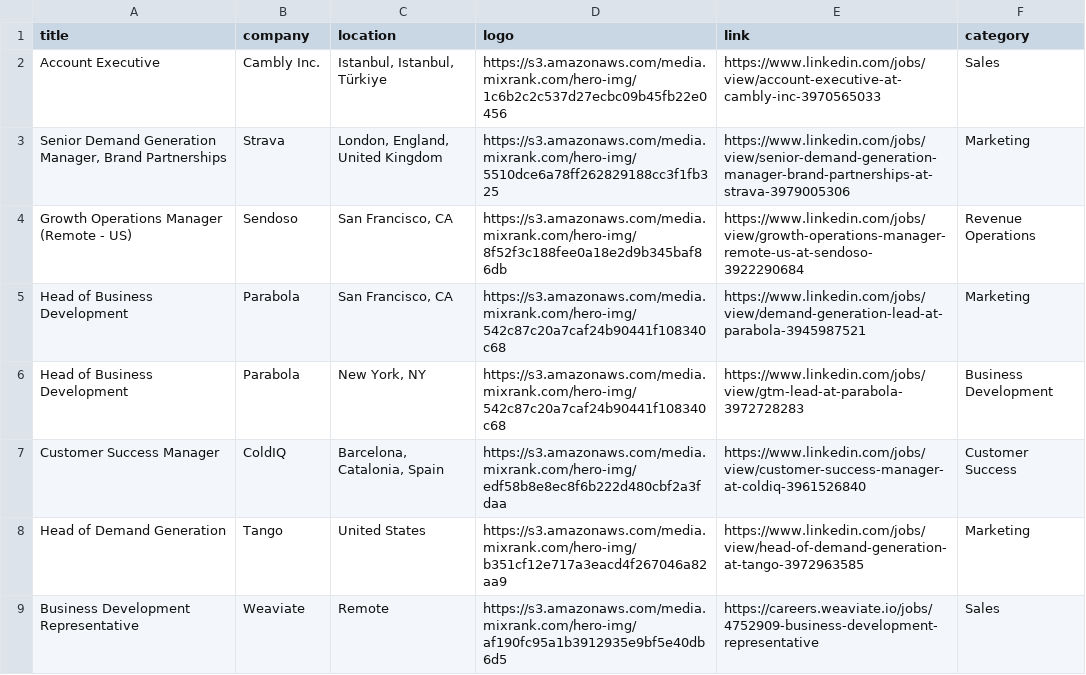
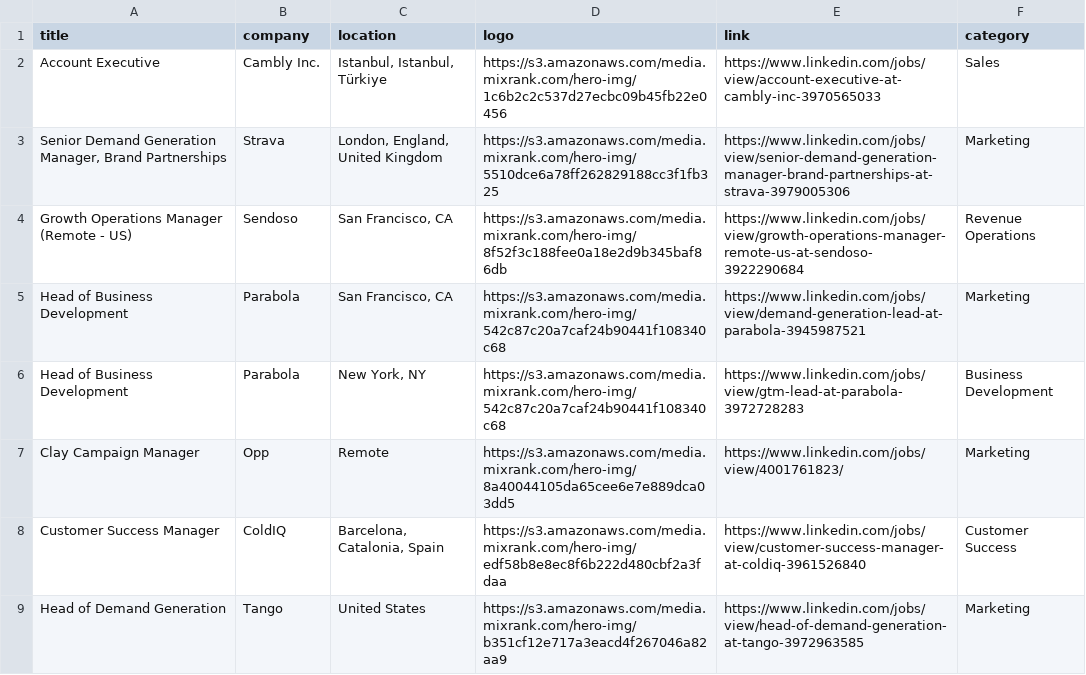
Before and after one commit to pranavmital/public-assets, a CSV file: jobs.csv, drawn as a sheet; only a part is shown; the shorter side is filled out with more unchanged rows; the diff names each change by its address in the sheet, - before the commit and + after, or states it on an @@ line.

Commit message:
add job

```diff
--- a/jobs.csv
+++ b/jobs.csv
+row 7: Clay Campaign Manager | Opp | Remote | https://s3.amazonaws.com/media.mixrank.com/hero-img/8a40044105da65cee6e7e889dca03dd5 | https://www.linkedin.com/jobs/view/4001761823/ | Marketing
```
